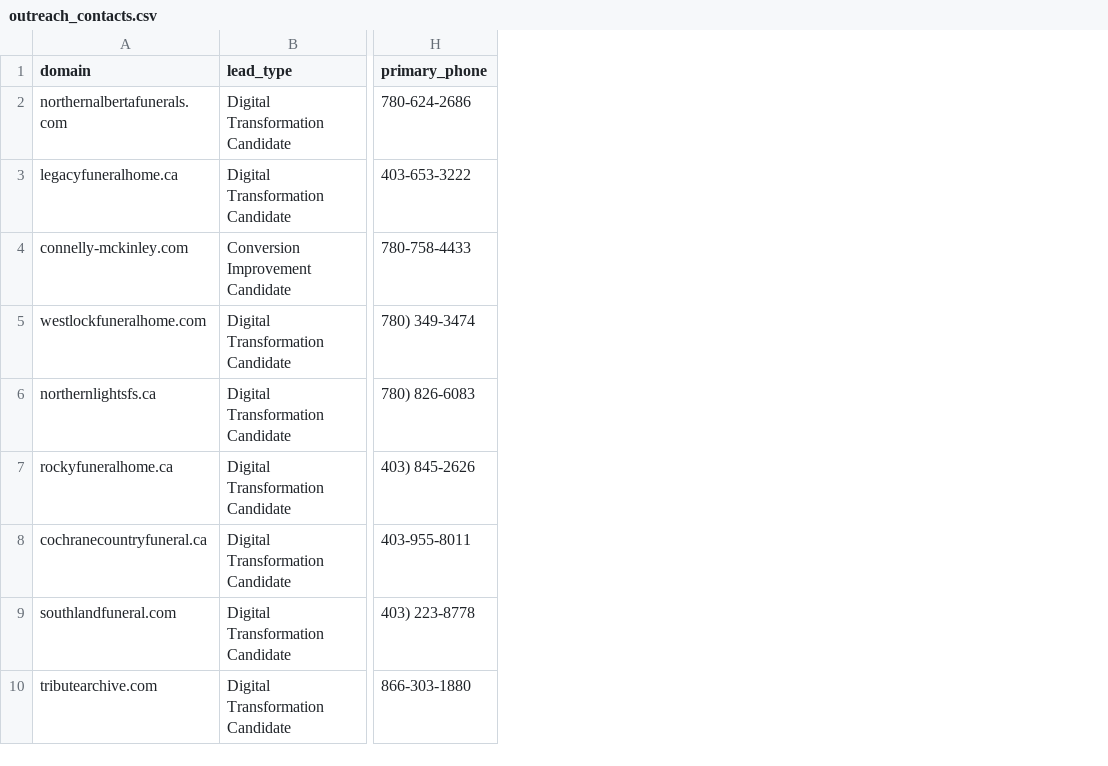
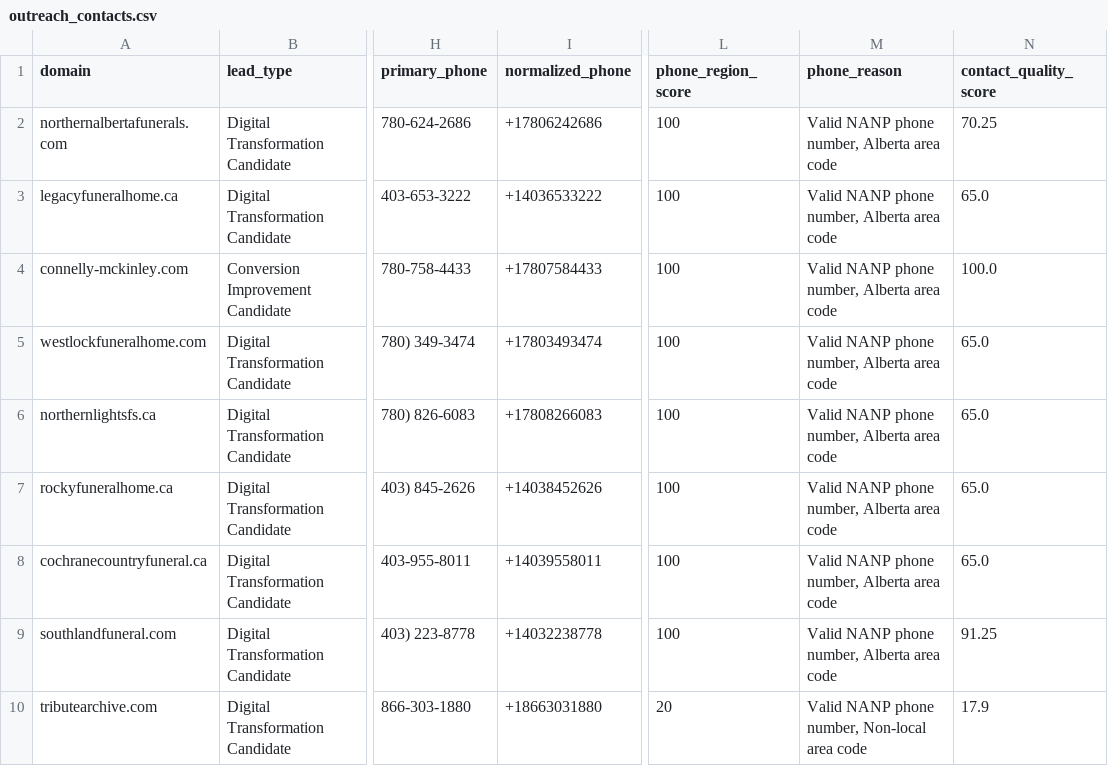
Before and after one commit to DecarloFreelance/funeral-home-sales-intelligence, a CSV file: data/outreach_contacts.csv, drawn as a sheet; only a part is shown, gaps mark what is left out; the diff names each change by its address in the sheet, - before the commit and + after, or states it on an @@ line.

Commit message:
Expose contact intelligence scoring in exports

```diff
--- a/data/outreach_contacts.csv
+++ b/data/outreach_contacts.csv
+column I (normalized_phone), rows 2-10: +17806242686 | +14036533222 | +17807584433 | +17803493474 | +17808266083 | +14038452626 | +14039558011 | +14032238778 | +18663031880
+column L (phone_region_score), rows 2-10: 100 | 100 | 100 | 100 | 100 | 100 | 100 | 100 | 20
+column M (phone_reason), rows 2-10: Valid NANP phone number, Alberta area code | Valid NANP phone number, Alberta area code | Valid NANP phone number, Alberta area code | Valid NANP phone number, Alberta area code | Valid NANP phone number, Alberta area code | Valid NANP phone number, Alberta area code | Valid NANP phone number, Alberta area code | Valid NANP phone number, Alberta area code | Valid NANP phone number, Non-local area code
+column N (contact_quality_score), rows 2-10: 70.25 | 65.0 | 100.0 | 65.0 | 65.0 | 65.0 | 65.0 | 91.25 | 17.9
```
Also changed, not shown: 2 other files.
